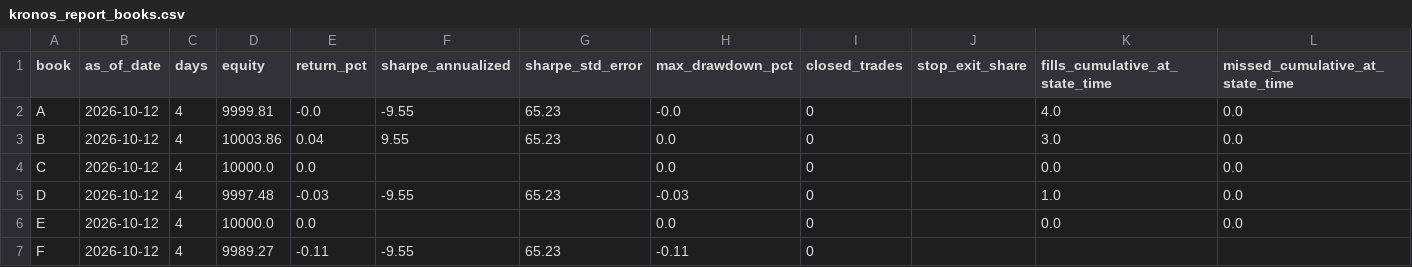
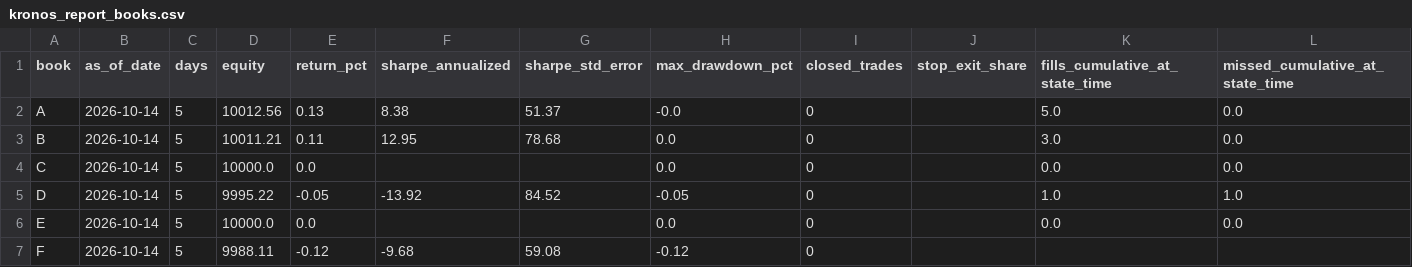
Before and after one commit to KobOmoba/paper-bot, a CSV file: kronos_report_books.csv, drawn as a sheet; only a part is shown; the diff names each change by its address in the sheet, - before the commit and + after, or states it on an @@ line.

Commit message:
kronos state 2026-10-15_0040

```diff
--- a/kronos_report_books.csv
+++ b/kronos_report_books.csv
-B2:B7 (as_of_date): 2026-10-12
+B2:B7 (as_of_date): 2026-10-14
-C2:C7 (days): 4
+C2:C7 (days): 5
-D2 (equity): 9999.81
+D2 (equity): 10012.56
-E2 (return_pct): -0.0
+E2 (return_pct): 0.13
-F2 (sharpe_annualized): -9.55
+F2 (sharpe_annualized): 8.38
-G2 (sharpe_std_error): 65.23
+G2 (sharpe_std_error): 51.37
-K2 (fills_cumulative_at_state_time): 4.0
+K2 (fills_cumulative_at_state_time): 5.0
-D3 (equity): 10003.86
+D3 (equity): 10011.21
-E3 (return_pct): 0.04
+E3 (return_pct): 0.11
-F3 (sharpe_annualized): 9.55
+F3 (sharpe_annualized): 12.95
-G3 (sharpe_std_error): 65.23
+G3 (sharpe_std_error): 78.68
-D5 (equity): 9997.48
+D5 (equity): 9995.22
-E5 (return_pct): -0.03
+E5 (return_pct): -0.05
-F5 (sharpe_annualized): -9.55
+F5 (sharpe_annualized): -13.92
-G5 (sharpe_std_error): 65.23
+G5 (sharpe_std_error): 84.52
-H5 (max_drawdown_pct): -0.03
+H5 (max_drawdown_pct): -0.05
-L5 (missed_cumulative_at_state_time): 0.0
+L5 (missed_cumulative_at_state_time): 1.0
-D7 (equity): 9989.27
+D7 (equity): 9988.11
-E7 (return_pct): -0.11
+E7 (return_pct): -0.12
-F7 (sharpe_annualized): -9.55
+F7 (sharpe_annualized): -9.68
-G7 (sharpe_std_error): 65.23
+G7 (sharpe_std_error): 59.08
-H7 (max_drawdown_pct): -0.11
+H7 (max_drawdown_pct): -0.12
```
Also changed, not shown: kronos_report_gates.csv, 3 other files.
